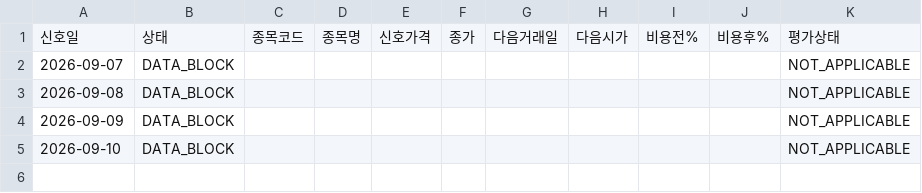
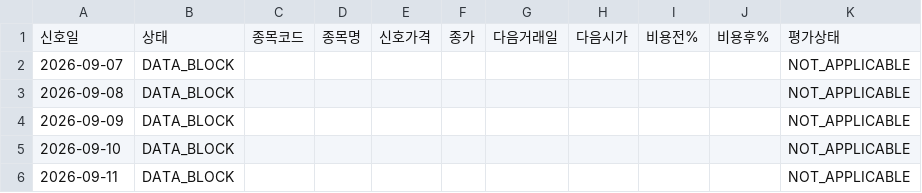
Before and after one commit to SEUNGJU-PARK-KR/canva-agent, a CSV file: manual-1515/history.csv, drawn as a sheet; the diff names each change by its address in the sheet, - before the commit and + after, or states it on an @@ line.

```diff
--- a/manual-1515/history.csv
+++ b/manual-1515/history.csv
+row 6: 2026-09-11 | DATA_BLOCK |  |  |  |  |  |  |  |  | NOT_APPLICABLE
```
Also changed, not shown: manual-1515/journal.csv, 3 other files.
